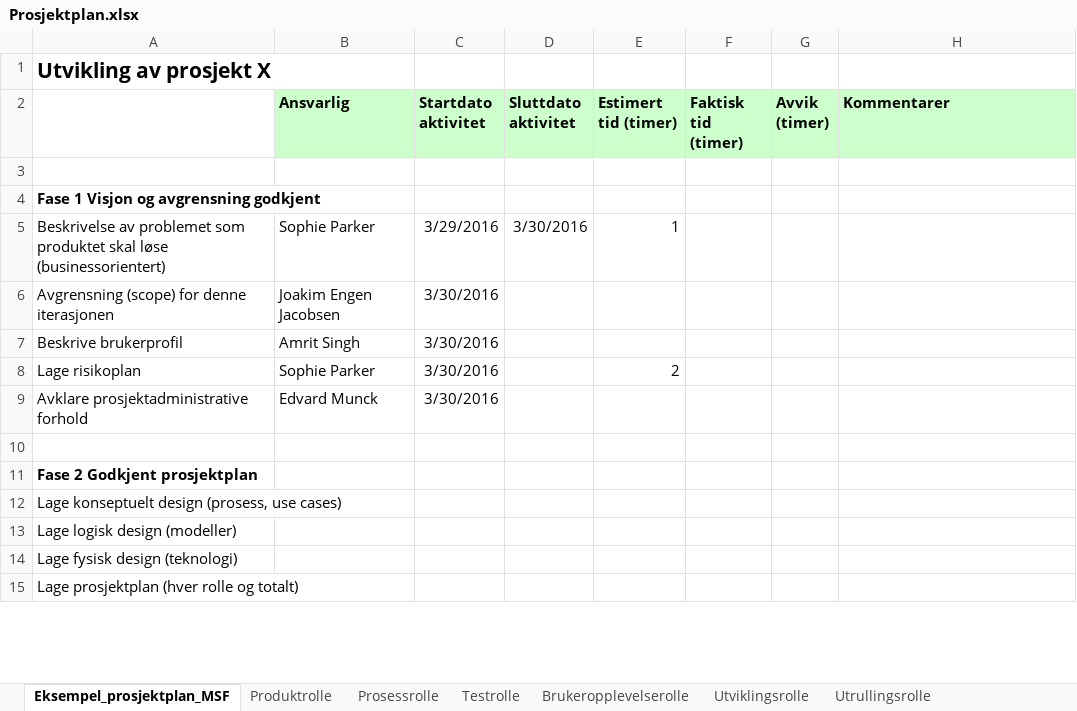
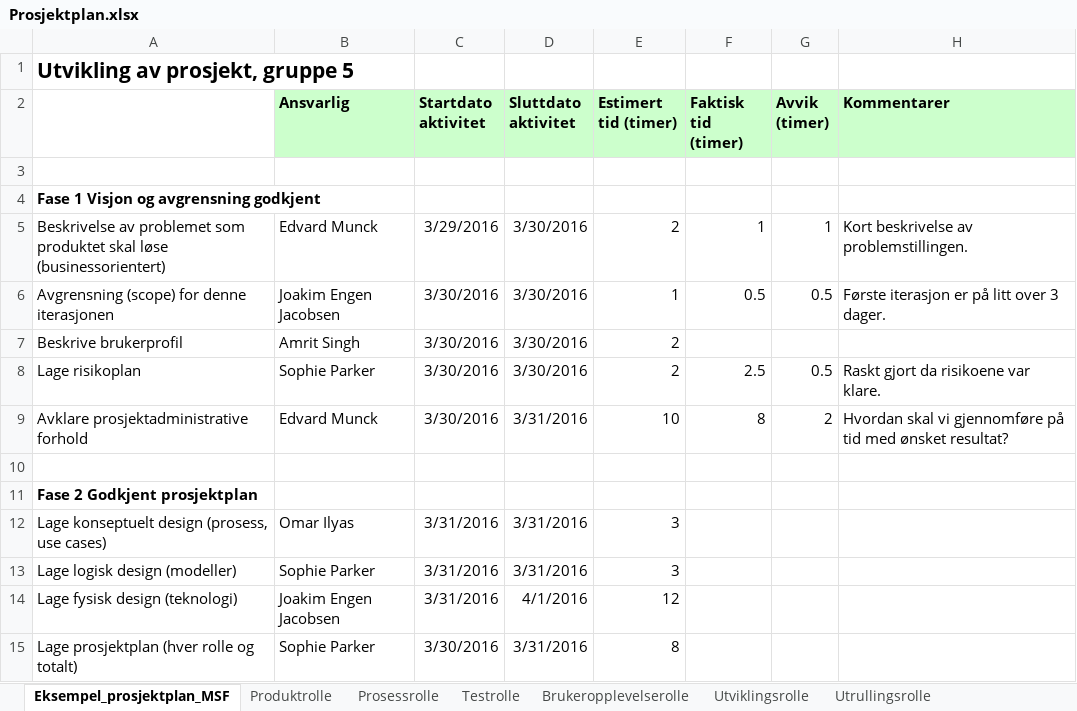
Before and after one commit to JoakimEJ/PJ2100, an Excel workbook: MSF/Prosjektplan.xlsx, sheet Eksempel_prosjektplan_MSF, drawn as a sheet; only a part is shown; values as stored, in another font and other column widths than the file's, no borders; the diff covers the shown part only; the diff names each change by its address in the sheet, - before the commit and + after, or states it on an @@ line.

```diff
--- a/MSF/Prosjektplan.xlsx (sheet Eksempel_prosjektplan_MSF)
+++ b/MSF/Prosjektplan.xlsx (sheet Eksempel_prosjektplan_MSF)
-A1: Utvikling av prosjekt X
+A1: Utvikling av prosjekt, gruppe 5
-B5 (Ansvarlig): Sophie Parker
+B5 (Ansvarlig): Edvard Munck
-E5 (Estimert tid (timer)): 1
+E5 (Estimert tid (timer)): 2
-F5 (Faktisk tid (timer)): (empty)
+F5 (Faktisk tid (timer)): 1
-G5 (Avvik (timer)): (empty)
+G5 (Avvik (timer)): 1
-H5 (Kommentarer): (empty)
+H5 (Kommentarer): Kort beskrivelse av problemstillingen.
-D6:D8 (Sluttdato aktivitet): (empty)
+D6:D8 (Sluttdato aktivitet): 3/30/2016
-E6 (Estimert tid (timer)): (empty)
+E6 (Estimert tid (timer)): 1
-F6 (Faktisk tid (timer)): (empty)
+F6 (Faktisk tid (timer)): 0.5
-G6 (Avvik (timer)): (empty)
+G6 (Avvik (timer)): 0.5
-H6 (Kommentarer): (empty)
+H6 (Kommentarer): Første iterasjon er på litt over 3 dager.
-E7 (Estimert tid (timer)): (empty)
+E7 (Estimert tid (timer)): 2
-F8 (Faktisk tid (timer)): (empty)
+F8 (Faktisk tid (timer)): 2.5
-G8 (Avvik (timer)): (empty)
+G8 (Avvik (timer)): 0.5
-H8 (Kommentarer): (empty)
+H8 (Kommentarer): Raskt gjort da risikoene var klare.
-D9 (Sluttdato aktivitet): (empty)
+D9 (Sluttdato aktivitet): 3/31/2016
-E9 (Estimert tid (timer)): (empty)
+E9 (Estimert tid (timer)): 10
-F9 (Faktisk tid (timer)): (empty)
+F9 (Faktisk tid (timer)): 8
-G9 (Avvik (timer)): (empty)
+G9 (Avvik (timer)): 2
-H9 (Kommentarer): (empty)
+H9 (Kommentarer): Hvordan skal vi gjennomføre på tid med ønsket resultat?
-B12 (Ansvarlig): (empty)
+B12 (Ansvarlig): Omar Ilyas
-C12:C14 (Startdato aktivitet): (empty)
+C12:C14 (Startdato aktivitet): 3/31/2016
-D12:D13 (Sluttdato aktivitet): (empty)
+D12:D13 (Sluttdato aktivitet): 3/31/2016
-E12:E13 (Estimert tid (timer)): (empty)
+E12:E13 (Estimert tid (timer)): 3
-B13 (Ansvarlig): (empty)
+B13 (Ansvarlig): Sophie Parker
-B14 (Ansvarlig): (empty)
+B14 (Ansvarlig): Joakim Engen Jacobsen
-D14 (Sluttdato aktivitet): (empty)
+D14 (Sluttdato aktivitet): 4/1/2016
-E14 (Estimert tid (timer)): (empty)
+E14 (Estimert tid (timer)): 12
-B15 (Ansvarlig): (empty)
+B15 (Ansvarlig): Sophie Parker
-C15 (Startdato aktivitet): (empty)
+C15 (Startdato aktivitet): 3/30/2016
-D15 (Sluttdato aktivitet): (empty)
+D15 (Sluttdato aktivitet): 3/31/2016
-E15 (Estimert tid (timer)): (empty)
+E15 (Estimert tid (timer)): 8
```
Also changed, not shown: 49 edited cells elsewhere in this sheet, 2 other files.
